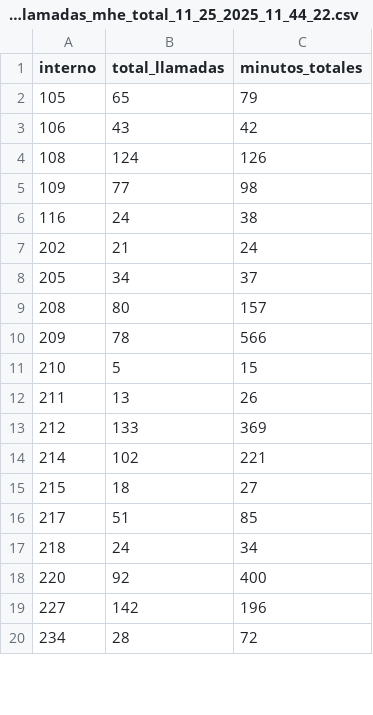
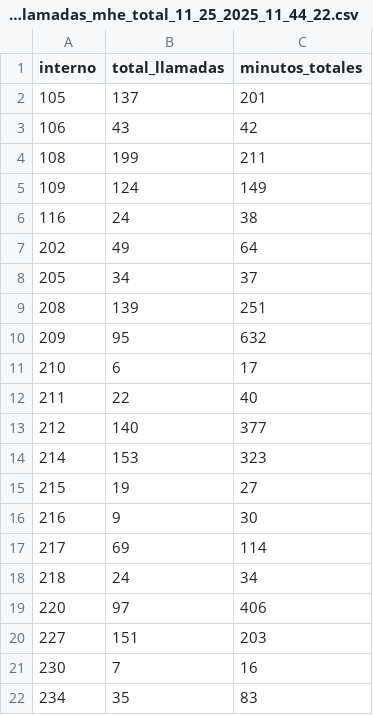
Before and after one commit to mauforonda/reportes_mhe, a CSV file: data/LlamadasMhe/llamadasmhe.llamadas_mhe_total_11_25_2025_11_44_22.csv, drawn as a sheet; only a part is shown; the diff covers the shown part only.

```diff
--- a/data/LlamadasMhe/llamadasmhe.llamadas_mhe_total_11_25_2025_11_44_22.csv
+++ b/data/LlamadasMhe/llamadasmhe.llamadas_mhe_total_11_25_2025_11_44_22.csv
@@ -1,20 +1,22 @@
 interno,total_llamadas,minutos_totales
-105,65,79
+105,137,201
 106,43,42
-108,124,126
-109,77,98
+108,199,211
+109,124,149
 116,24,38
-202,21,24
+202,49,64
 205,34,37
-208,80,157
-209,78,566
-210,5,15
-211,13,26
-212,133,369
-214,102,221
-215,18,27
-217,51,85
+208,139,251
+209,95,632
+210,6,17
+211,22,40
+212,140,377
+214,153,323
+215,19,27
+216,9,30
+217,69,114
 218,24,34
-220,92,400
-227,142,196
-234,28,72
+220,97,406
+227,151,203
+230,7,16
+234,35,83
```
Also changed, not shown: 12 added rows and 99 edited cells elsewhere in this file, data/LlamadasMhe/llamadasmhe.llamadas_mhe_total_11_25_2025_12_21_24.csv, data/LlamadasMhe/llamadasmhe.llamadas_octubre_noviembre.csv, 4 other files.
